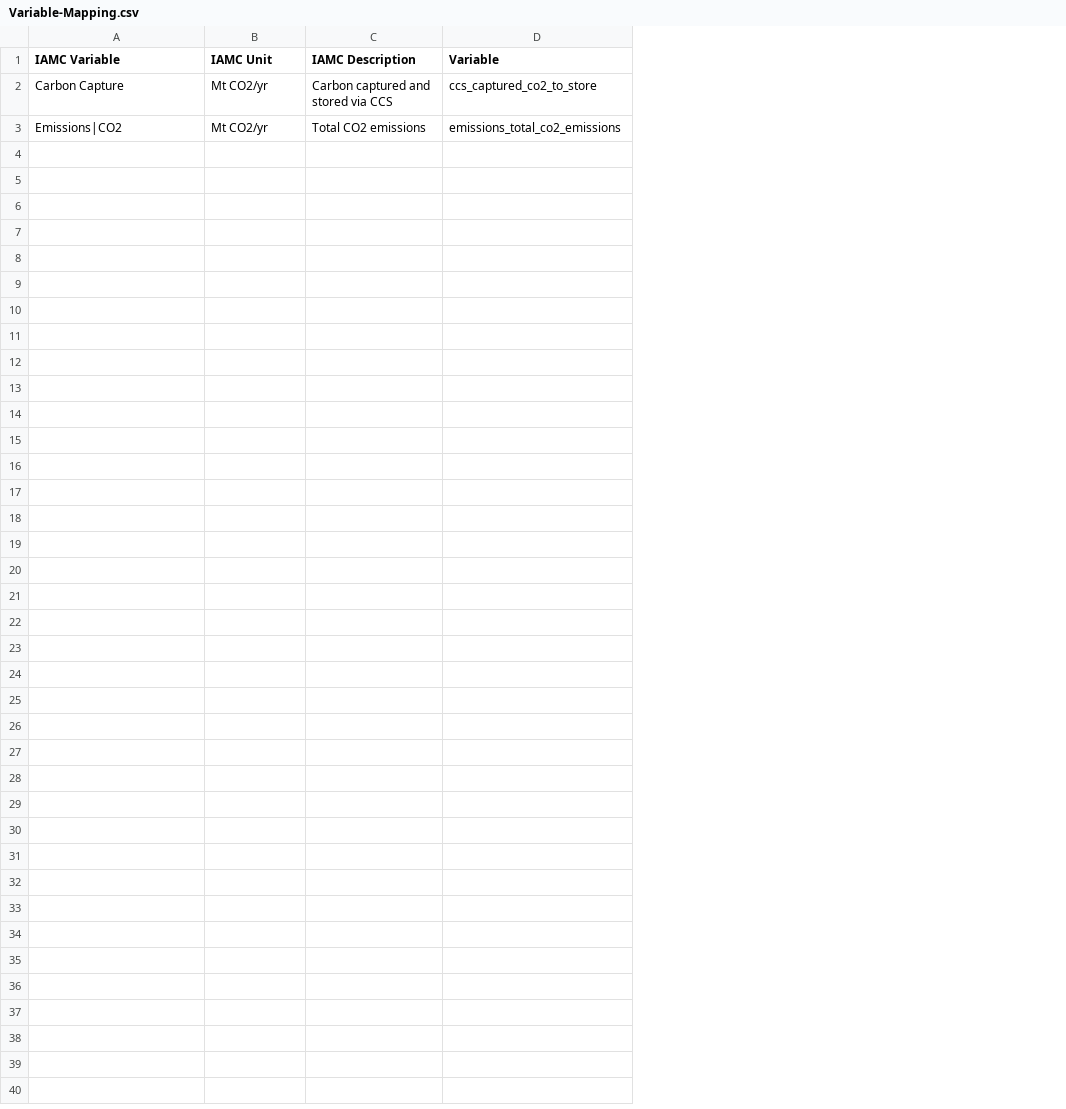
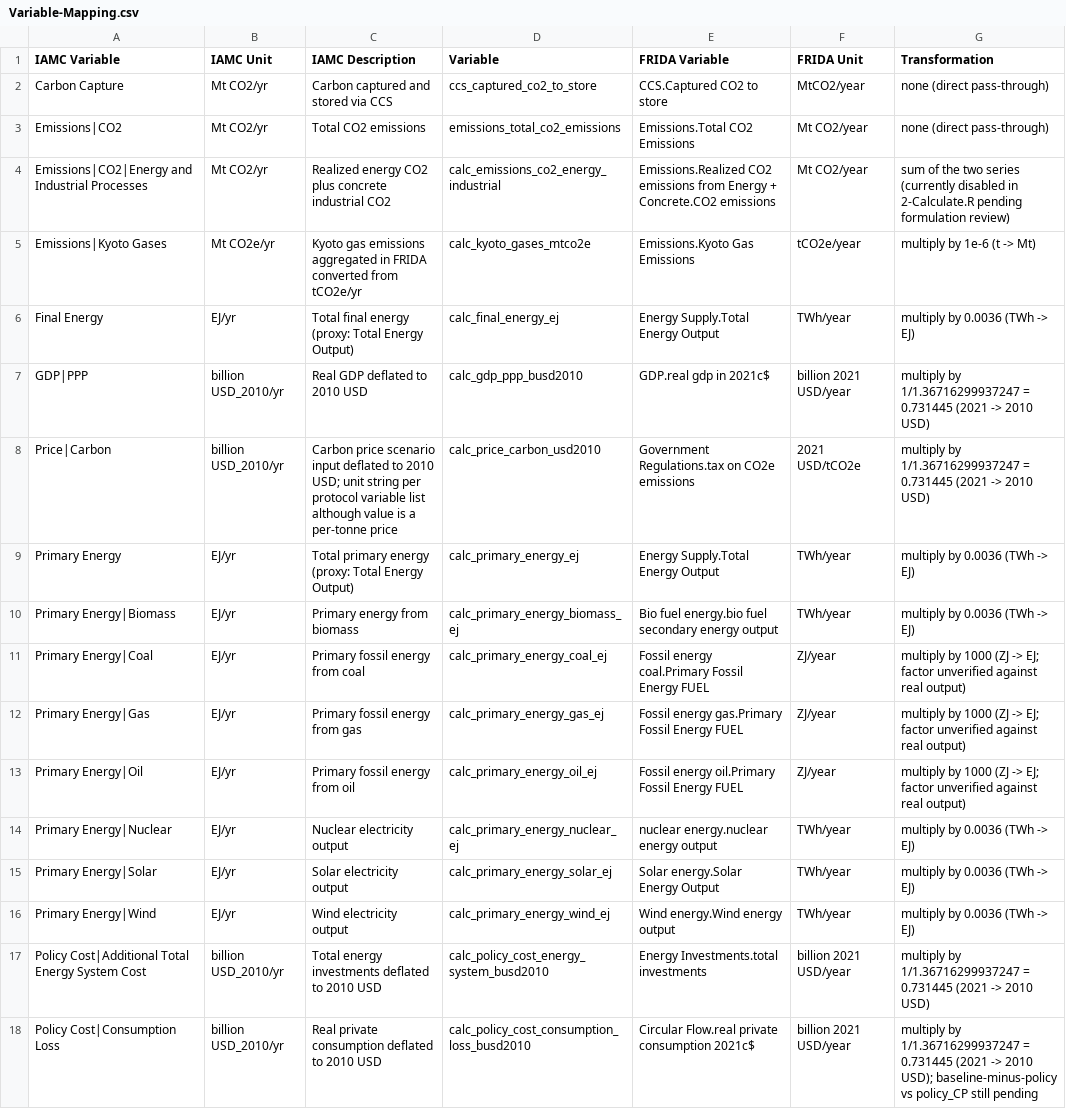
Before and after one commit to alecceckert/FRIDA-IAMC-Post-Processing, a CSV file: Mapping/Variable-Mapping.csv, drawn as a sheet; the diff names each change by its address in the sheet, - before the commit and + after, or states it on an @@ line.

Commit message:
add FRIDA var and tranformation documentation summary

```diff
--- a/Mapping/Variable-Mapping.csv
+++ b/Mapping/Variable-Mapping.csv
+column E (FRIDA Variable), rows 2-3: CCS.Captured CO2 to store | Emissions.Total CO2 Emissions
+column F (FRIDA Unit), rows 2-3: MtCO2/year | Mt CO2/year
+column G (Transformation), rows 2-3: none (direct pass-through) | none (direct pass-through)
+row 4: Emissions|CO2|Energy and Industrial Processes | Mt CO2/yr | Realized energy CO2 plus concrete industrial CO2 | calc_emissions_co2_energy_industrial | Emissions.Realized CO2 emissions from Energy + Concrete.CO2 emissions | Mt CO2/year | sum of the two series (currently disabled in 2-Calculate.R pending formulation review)
+row 5: Emissions|Kyoto Gases | Mt CO2e/yr | Kyoto gas emissions aggregated in FRIDA converted from tCO2e/yr | calc_kyoto_gases_mtco2e | Emissions.Kyoto Gas Emissions | tCO2e/year | multiply by 1e-6 (t -> Mt)
+row 6: Final Energy | EJ/yr | Total final energy (proxy: Total Energy Output) | calc_final_energy_ej | Energy Supply.Total Energy Output | TWh/year | multiply by 0.0036 (TWh -> EJ)
+row 7: GDP|PPP | billion USD_2010/yr | Real GDP deflated to 2010 USD | calc_gdp_ppp_busd2010 | GDP.real gdp in 2021c$ | billion 2021 USD/year | multiply by 1/1.36716299937247 = 0.731445 (2021 -> 2010 USD)
+row 8: Price|Carbon | billion USD_2010/yr | Carbon price scenario input deflated to 2010 USD; unit string per protocol variable list although value is a per-tonne price | calc_price_carbon_usd2010 | Government Regulations.tax on CO2e emissions | 2021 USD/tCO2e | multiply by 1/1.36716299937247 = 0.731445 (2021 -> 2010 USD)
+row 9: Primary Energy | EJ/yr | Total primary energy (proxy: Total Energy Output) | calc_primary_energy_ej | Energy Supply.Total Energy Output | TWh/year | multiply by 0.0036 (TWh -> EJ)
+row 10: Primary Energy|Biomass | EJ/yr | Primary energy from biomass | calc_primary_energy_biomass_ej | Bio fuel energy.bio fuel secondary energy output | TWh/year | multiply by 0.0036 (TWh -> EJ)
+row 11: Primary Energy|Coal | EJ/yr | Primary fossil energy from coal | calc_primary_energy_coal_ej | Fossil energy coal.Primary Fossil Energy FUEL | ZJ/year | multiply by 1000 (ZJ -> EJ; factor unverified against real output)
+row 12: Primary Energy|Gas | EJ/yr | Primary fossil energy from gas | calc_primary_energy_gas_ej | Fossil energy gas.Primary Fossil Energy FUEL | ZJ/year | multiply by 1000 (ZJ -> EJ; factor unverified against real output)
+row 13: Primary Energy|Oil | EJ/yr | Primary fossil energy from oil | calc_primary_energy_oil_ej | Fossil energy oil.Primary Fossil Energy FUEL | ZJ/year | multiply by 1000 (ZJ -> EJ; factor unverified against real output)
+row 14: Primary Energy|Nuclear | EJ/yr | Nuclear electricity output | calc_primary_energy_nuclear_ej | nuclear energy.nuclear energy output | TWh/year | multiply by 0.0036 (TWh -> EJ)
+row 15: Primary Energy|Solar | EJ/yr | Solar electricity output | calc_primary_energy_solar_ej | Solar energy.Solar Energy Output | TWh/year | multiply by 0.0036 (TWh -> EJ)
+row 16: Primary Energy|Wind | EJ/yr | Wind electricity output | calc_primary_energy_wind_ej | Wind energy.Wind energy output | TWh/year | multiply by 0.0036 (TWh -> EJ)
+row 17: Policy Cost|Additional Total Energy System Cost | billion USD_2010/yr | Total energy investments deflated to 2010 USD | calc_policy_cost_energy_system_busd2010 | Energy Investments.total investments | billion 2021 USD/year | multiply by 1/1.36716299937247 = 0.731445 (2021 -> 2010 USD)
+row 18: Policy Cost|Consumption Loss | billion USD_2010/yr | Real private consumption deflated to 2010 USD | calc_policy_cost_consumption_loss_busd2010 | Circular Flow.real private consumption 2021c$ | billion 2021 USD/year | multiply by 1/1.36716299937247 = 0.731445 (2021 -> 2010 USD); baseline-minus-policy vs policy_CP still pending
```
